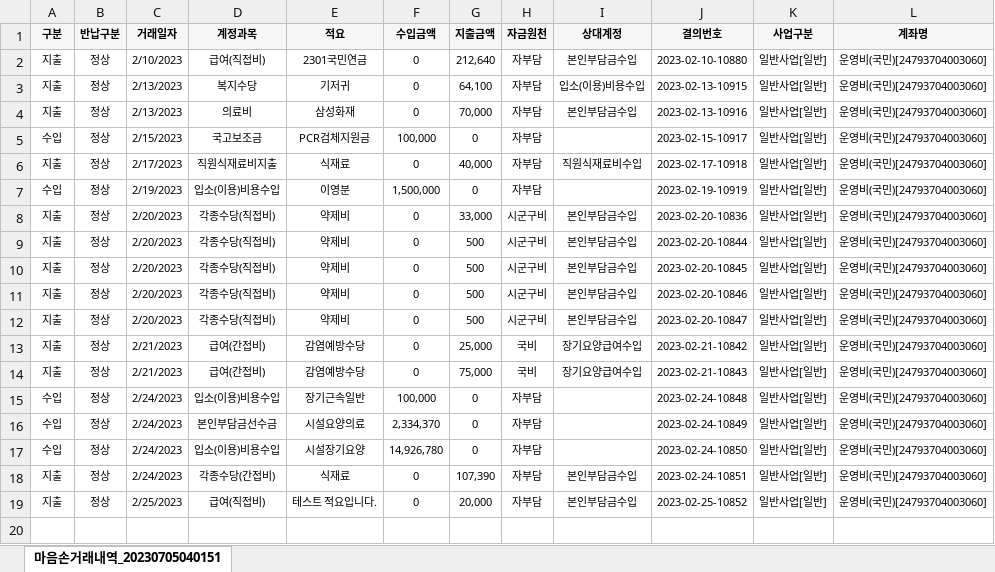
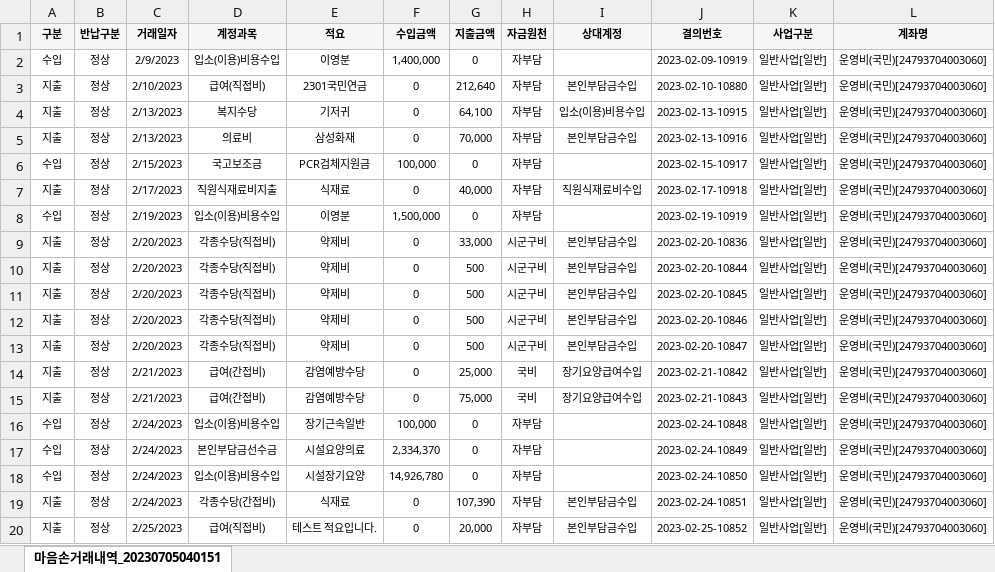
Before and after one commit to MARUNGs/python_auto_work, an Excel workbook: download_file/마음손거래내역_20230705040151.xlsx, sheet 마음손거래내역_20230705040151, drawn as a sheet; values as stored, in another font and other column widths than the file's, no borders; the diff names each change by its address in the sheet, - before the commit and + after, or states it on an @@ line.

```diff
--- a/download_file/마음손거래내역_20230705040151.xlsx (sheet 마음손거래내역_20230705040151)
+++ b/download_file/마음손거래내역_20230705040151.xlsx (sheet 마음손거래내역_20230705040151)
+row 2: 수입 | 정상 | 2/9/2023 | 입소(이용)비용수입 | 이영분 | 1,400,000 | 0 | 자부담 |  | 2023-02-09-10919 | 일반사업[일반] | 운영비(국민)[24793704003060]
```
Also changed, not shown: 10 other files.
